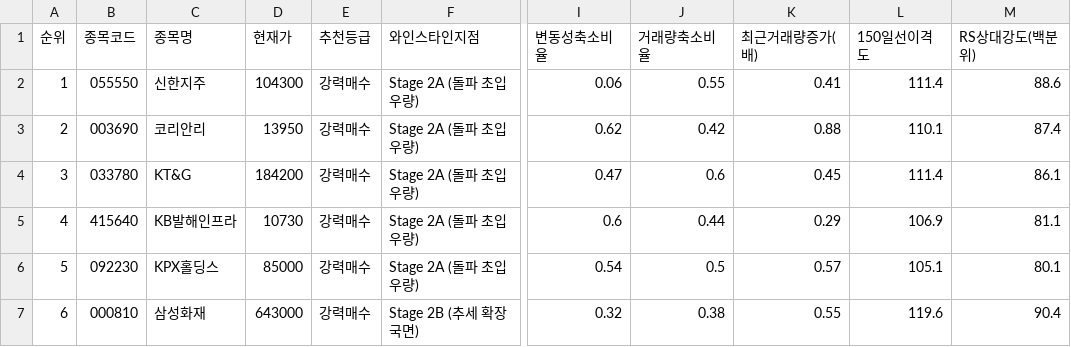
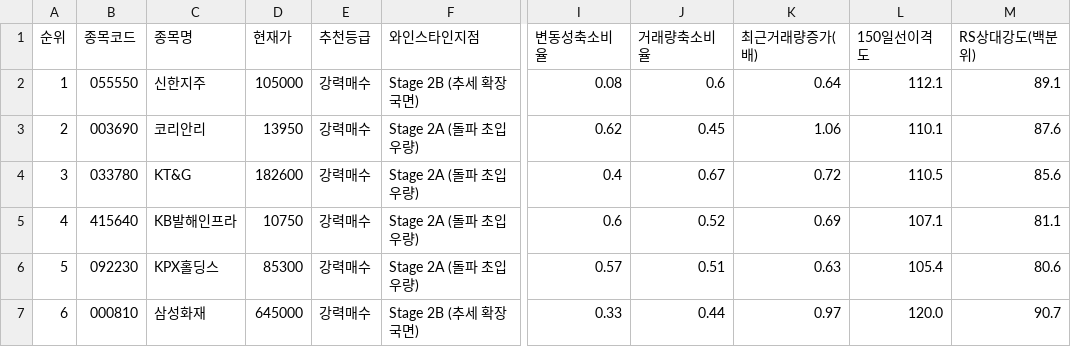
Before and after one commit to nicegoodguy84/korea_stock, a CSV file: 정통_융합_추세돌파_스크리닝_20260727.csv, drawn as a sheet; only a part is shown, gaps mark what is left out; the diff covers the shown part only; the diff names each change by its address in the sheet, - before the commit and + after, or states it on an @@ line.

```diff
--- a/정통_융합_추세돌파_스크리닝_20260727.csv
+++ b/정통_융합_추세돌파_스크리닝_20260727.csv
-D2 (현재가): 104300
+D2 (현재가): 105000
-F2 (와인스타인지점): Stage 2A (돌파 초입 우량)
+F2 (와인스타인지점): Stage 2B (추세 확장 국면)
-I2 (변동성축소비율): 0.06
+I2 (변동성축소비율): 0.08
-J2 (거래량축소비율): 0.55
+J2 (거래량축소비율): 0.6
-K2 (최근거래량증가(배)): 0.41
+K2 (최근거래량증가(배)): 0.64
-L2 (150일선이격도): 111.4
+L2 (150일선이격도): 112.1
-M2 (RS상대강도(백분위)): 88.6
+M2 (RS상대강도(백분위)): 89.1
-J3 (거래량축소비율): 0.42
+J3 (거래량축소비율): 0.45
-K3 (최근거래량증가(배)): 0.88
+K3 (최근거래량증가(배)): 1.06
-M3 (RS상대강도(백분위)): 87.4
+M3 (RS상대강도(백분위)): 87.6
-D4 (현재가): 184200
+D4 (현재가): 182600
-I4 (변동성축소비율): 0.47
+I4 (변동성축소비율): 0.4
-J4 (거래량축소비율): 0.6
+J4 (거래량축소비율): 0.67
-K4 (최근거래량증가(배)): 0.45
+K4 (최근거래량증가(배)): 0.72
-L4 (150일선이격도): 111.4
+L4 (150일선이격도): 110.5
-M4 (RS상대강도(백분위)): 86.1
+M4 (RS상대강도(백분위)): 85.6
-D5 (현재가): 10730
+D5 (현재가): 10750
-J5 (거래량축소비율): 0.44
+J5 (거래량축소비율): 0.52
-K5 (최근거래량증가(배)): 0.29
+K5 (최근거래량증가(배)): 0.69
-L5 (150일선이격도): 106.9
+L5 (150일선이격도): 107.1
-D6 (현재가): 85000
+D6 (현재가): 85300
-I6 (변동성축소비율): 0.54
+I6 (변동성축소비율): 0.57
-J6 (거래량축소비율): 0.5
+J6 (거래량축소비율): 0.51
-K6 (최근거래량증가(배)): 0.57
+K6 (최근거래량증가(배)): 0.63
-L6 (150일선이격도): 105.1
+L6 (150일선이격도): 105.4
-M6 (RS상대강도(백분위)): 80.1
+M6 (RS상대강도(백분위)): 80.6
-D7 (현재가): 643000
+D7 (현재가): 645000
-I7 (변동성축소비율): 0.32
+I7 (변동성축소비율): 0.33
-J7 (거래량축소비율): 0.38
+J7 (거래량축소비율): 0.44
-K7 (최근거래량증가(배)): 0.55
+K7 (최근거래량증가(배)): 0.97
-L7 (150일선이격도): 119.6
+L7 (150일선이격도): 120.0
-M7 (RS상대강도(백분위)): 90.4
+M7 (RS상대강도(백분위)): 90.7
```
Also changed, not shown: 160 edited cells elsewhere in this file, 2 other files.
